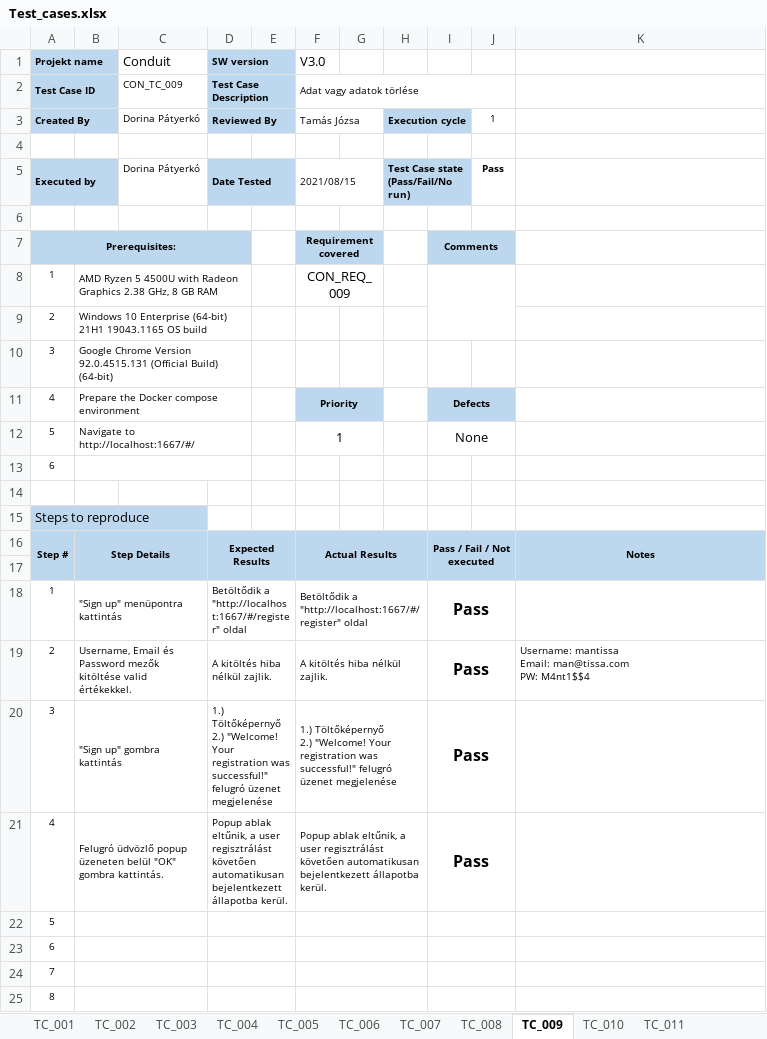
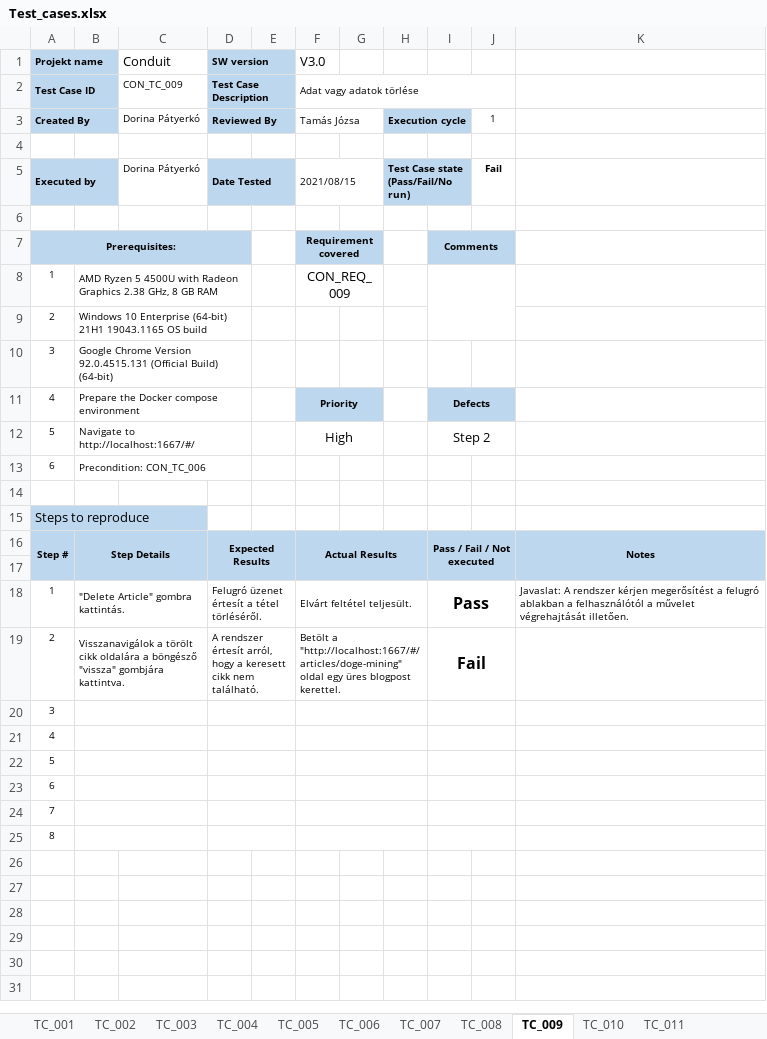
Before and after one commit to mantissza/conduit, an Excel workbook: docs/Test_cases.xlsx, sheet TC_009, drawn as a sheet; values as stored, in another font and other column widths than the file's, no borders; conditional formats not drawn; removed rows and columns are numbered as before the commit, all else as after; ↵ is a line break in a cell; the diff names each change by its address in the sheet, - before the commit and + after, or states it on an @@ line.

```diff
--- a/docs/Test_cases.xlsx (sheet TC_009)
+++ b/docs/Test_cases.xlsx (sheet TC_009)
-J5: Pass
+J5: Fail
-F12 (V3.0): 1
+F12 (V3.0): High
-I12: None
+I12: Step 2
-B13: (empty)
+B13: Precondition: CON_TC_006
-B18: "Sign up" menüpontra kattintás
+B18: "Delete Article" gombra kattintás.
-D18 (SW version): Betöltődik a "http://localhost:1667/#/register" oldal
+D18 (SW version): Felugró üzenet értesít a tétel törléséről.
-F18 (V3.0): Betöltődik a "http://localhost:1667/#/register" oldal
+F18 (V3.0): Elvárt feltétel teljesült.
-K18: (empty)
+K18: Javaslat: A rendszer kérjen megerősítést a felugró ablakban a felhasználótól a művelet végrehajtását illetően.
-row 19: 2 | Username, Email és Password mezők kitöltése valid értékekkel. |  | A kitöltés hiba nélkül zajlik. |  | A kitöltés hiba nélkül zajlik. |  |  | Pass |  | Username: mantissa ↵ Email: man@tissa.com ↵ PW: M4nt1$$4
-row 20: 3 | "Sign up" gombra kattintás |  | 1.) Töltőképernyő ↵ 2.) "Welcome! Your registration was successful!" felugró üzenet megjelenése |  | 1.) Töltőképernyő ↵ 2.) "Welcome! Your registration was successful!" felugró üzenet megjelenése |  |  | Pass
-row 21: 4 | Felugró üdvözlő popup üzeneten belül "OK" gombra kattintás. |  | Popup ablak eltűnik, a user regisztrálást követően automatikusan bejelentkezett állapotba kerül. |  | Popup ablak eltűnik, a user regisztrálást követően automatikusan bejelentkezett állapotba kerül. |  |  | Pass
+row 19: 2 | Visszanavigálok a törölt cikk oldalára a böngésző "vissza" gombjára kattintva. |  | A rendszer értesít arról, hogy a keresett cikk nem található. |  | Betölt a "http://localhost:1667/#/articles/doge-mining" oldal egy üres blogpost kerettel. |  |  | Fail
+row 20: 3
+row 21: 4
```
Also changed, not shown: sheet TC_007, sheet TC_010, sheet Traceability Matrix, sheet TC_008, sheet Requirements, sheet TC_006, 6 more sheets, charts or pictures.
